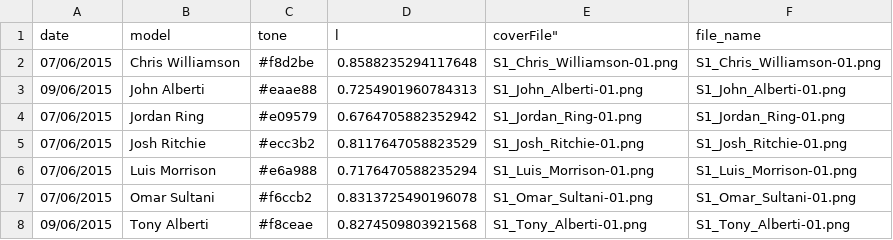
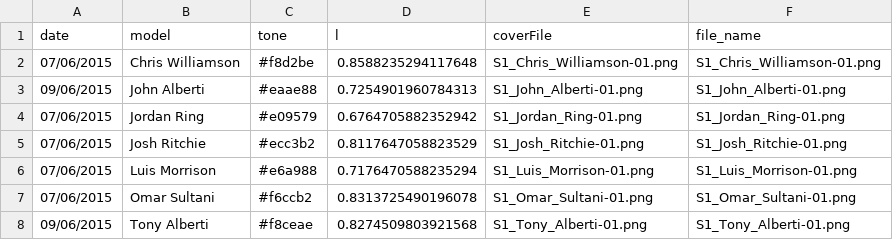
Before and after one commit to mrdcy/mrdcy.github.io, a CSV file: dist/assets/data/faces.csv, drawn as a sheet.

```diff
--- a/dist/assets/data/faces.csv
+++ b/dist/assets/data/faces.csv
@@ -1,2 +1,2 @@
-"date","model","tone","l",coverFile","file_name"
+"date","model","tone","l","coverFile","file_name"
 "07/06/2015","Chris Williamson","#f8d2be",0.8588235294117648,"S1_Chris_Williamson-01.png","S1_Chris_Williamson-01.png"
```
Also changed, not shown: dist/assets/data/women_skin_colour_lt.csv, 1 other file.
